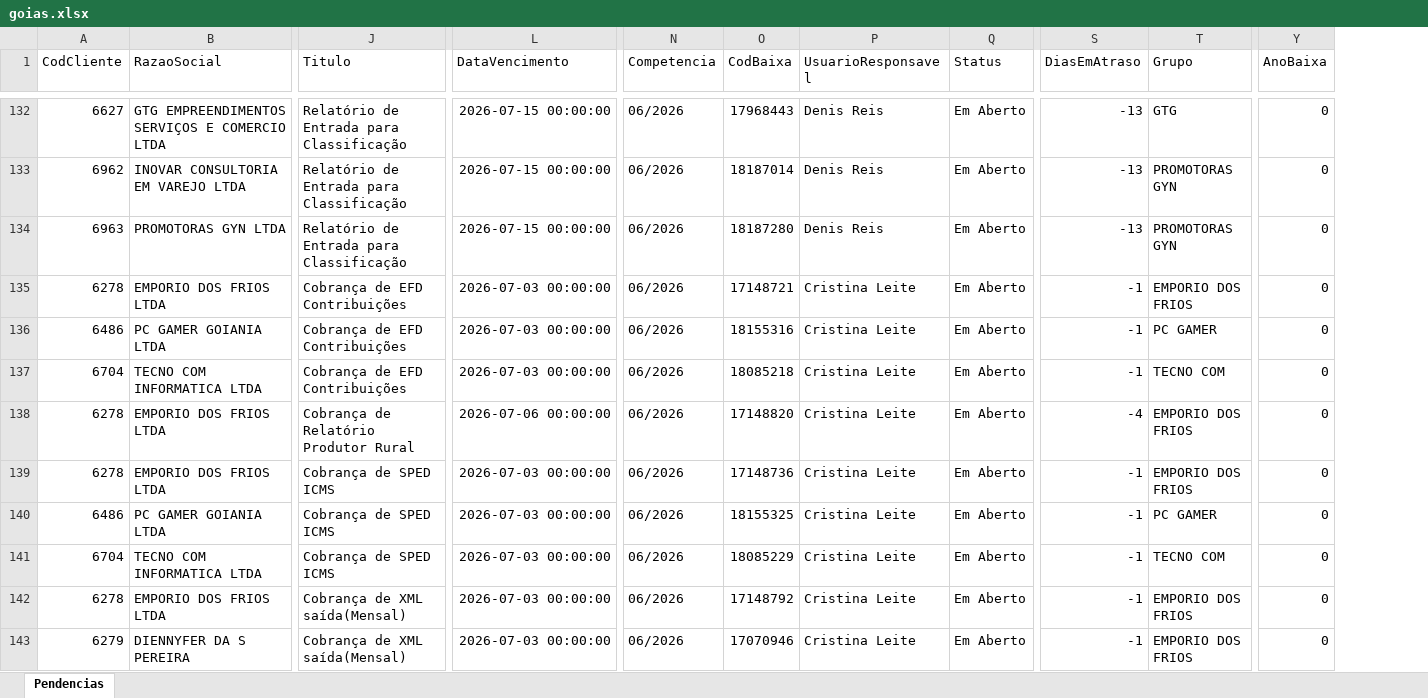
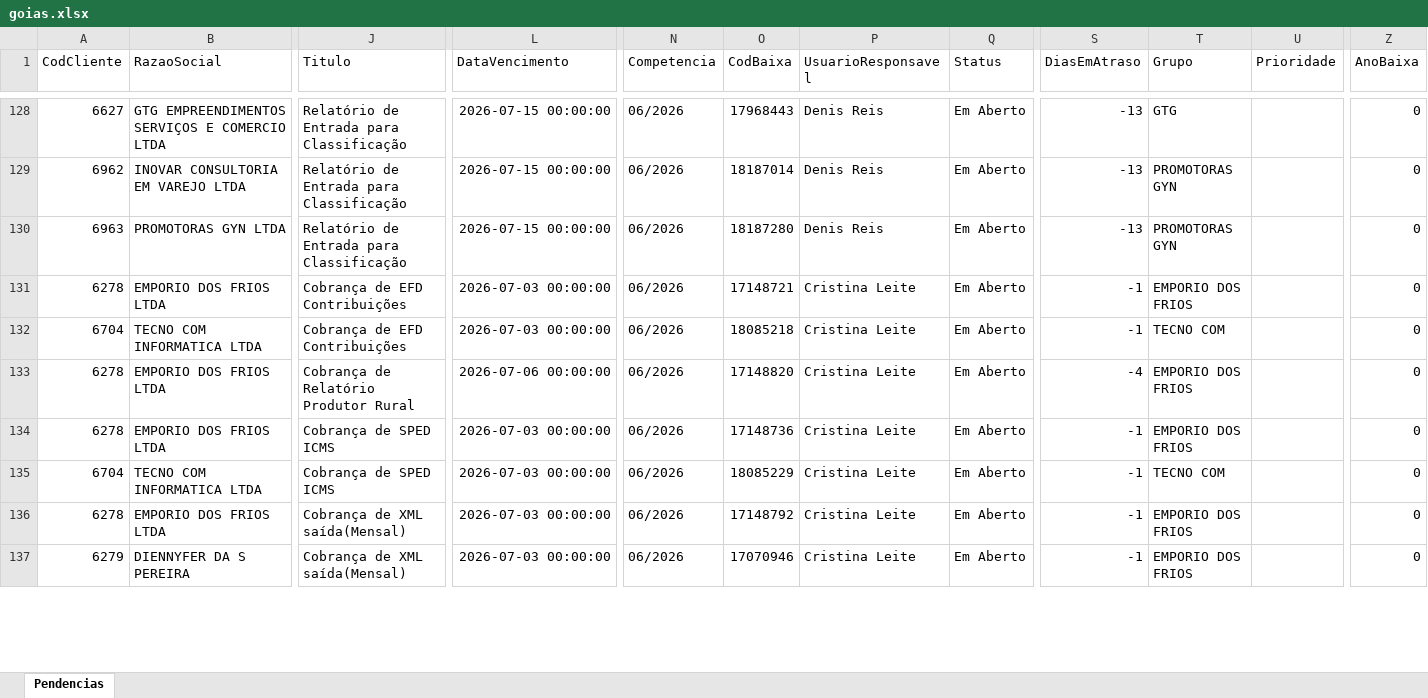
Before and after one commit to willianemanoel/Portal-das-tarefas-teste-, an Excel workbook: dados/base/goias.xlsx, sheet Pendencias, drawn as a sheet; only a part is shown, gaps mark what is left out; values as stored, in another font and other column widths than the file's, no borders; removed rows and columns are numbered as before the commit, all else as after; rows hold the shown columns only; the diff covers the shown part only; the diff names each change by its address in the sheet, - before the commit and + after, or states it on an @@ line.

```diff
--- a/dados/base/goias.xlsx (sheet Pendencias)
+++ b/dados/base/goias.xlsx (sheet Pendencias)
+column U (Prioridade), empty
-row 136: 6486 | PC GAMER GOIANIA LTDA | Cobrança de EFD Contribuições | 2026-07-03 00:00:00 | 06/2026 | 18155316 | Cristina Leite | Em Aberto | -1 | PC GAMER | 0
-row 140: 6486 | PC GAMER GOIANIA LTDA | Cobrança de SPED ICMS | 2026-07-03 00:00:00 | 06/2026 | 18155325 | Cristina Leite | Em Aberto | -1 | PC GAMER | 0
```
Also changed, not shown: 20 added rows, 17 removed rows and 7 edited cells elsewhere in this sheet, dados/base/santos.xlsx, 4 other files.
